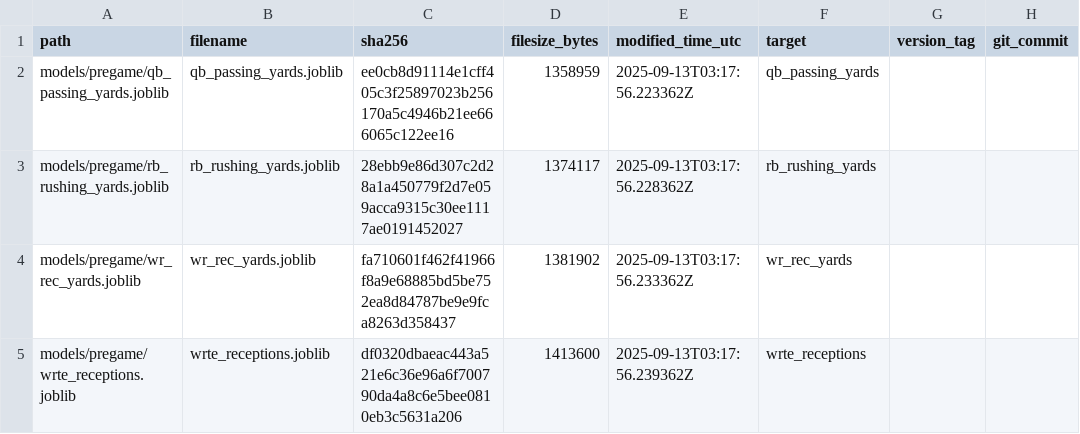
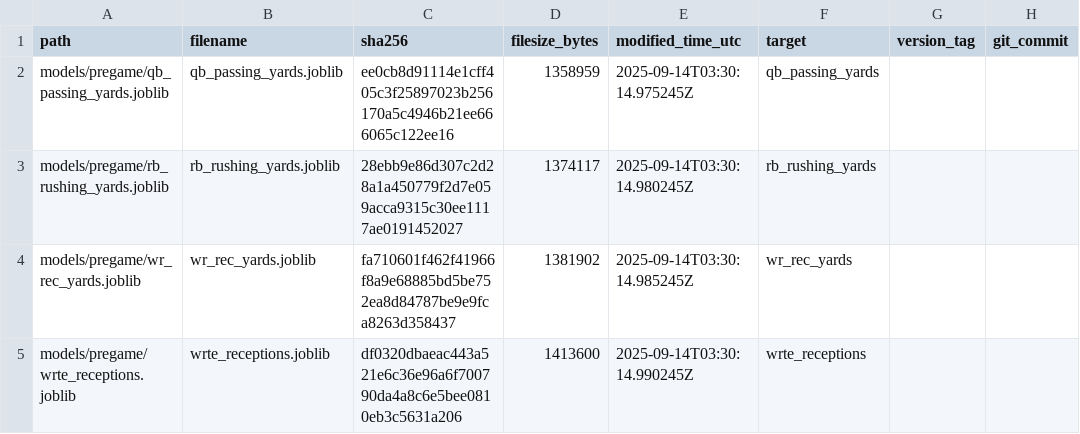
Before and after one commit to Clownworldenjoyer76/football_for_mat, a CSV file: models/manifest/models_manifest.csv, drawn as a sheet; only a part is shown; the diff names each change by its address in the sheet, - before the commit and + after, or states it on an @@ line.

```diff
--- a/models/manifest/models_manifest.csv
+++ b/models/manifest/models_manifest.csv
-E2 (modified_time_utc): 2025-09-13T03:17:56.223362Z
+E2 (modified_time_utc): 2025-09-14T03:30:14.975245Z
-E3 (modified_time_utc): 2025-09-13T03:17:56.228362Z
+E3 (modified_time_utc): 2025-09-14T03:30:14.980245Z
-E4 (modified_time_utc): 2025-09-13T03:17:56.233362Z
+E4 (modified_time_utc): 2025-09-14T03:30:14.985245Z
-E5 (modified_time_utc): 2025-09-13T03:17:56.239362Z
+E5 (modified_time_utc): 2025-09-14T03:30:14.990245Z
```
